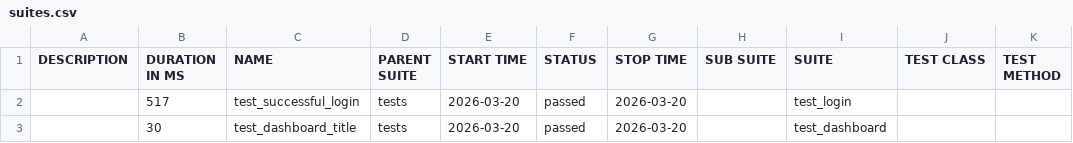
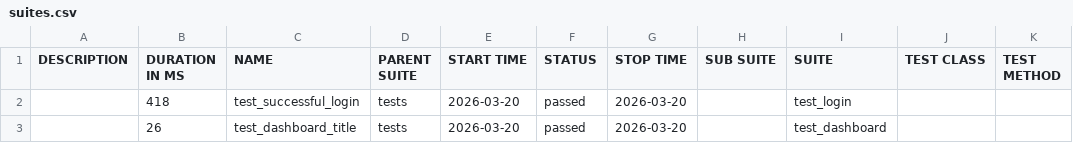
Before and after one commit to radekmeloun/testing_lessons, a CSV file: sanity/data/suites.csv, drawn as a sheet.

```diff
--- a/sanity/data/suites.csv
+++ b/sanity/data/suites.csv
@@ -1,3 +1,3 @@
 "DESCRIPTION","DURATION IN MS","NAME","PARENT SUITE","START TIME","STATUS","STOP TIME","SUB SUITE","SUITE","TEST CLASS","TEST METHOD"
-"","517","test_successful_login","tests","2026-03-20","passed","2026-03-20","","test_login","",""
-"","30","test_dashboard_title","tests","2026-03-20","passed","2026-03-20","","test_dashboard","",""
+"","418","test_successful_login","tests","2026-03-20","passed","2026-03-20","","test_login","",""
+"","26","test_dashboard_title","tests","2026-03-20","passed","2026-03-20","","test_dashboard","",""
```
Also changed, not shown: 22 other files.
